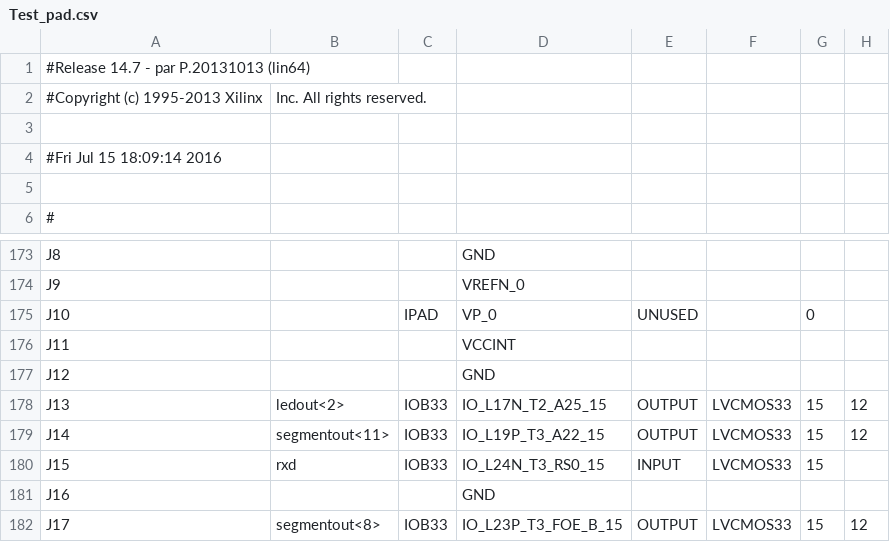
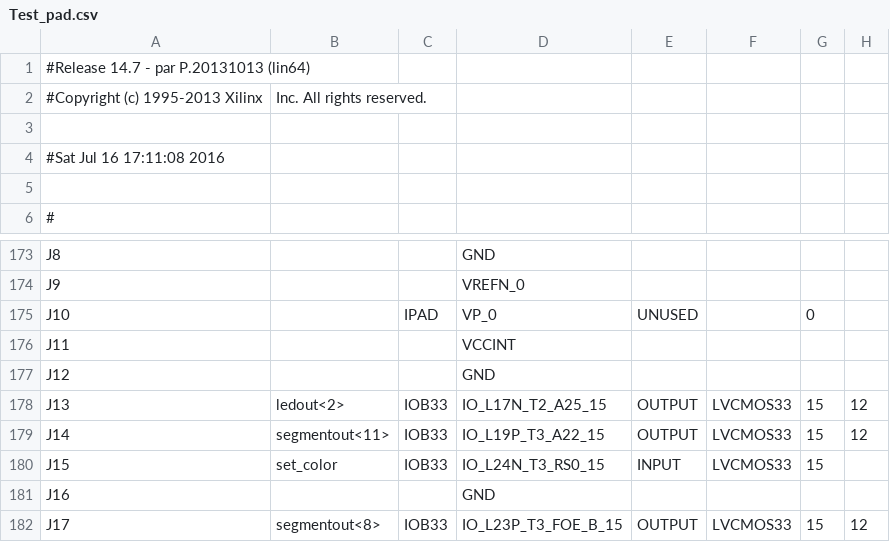
Before and after one commit to cmfcmf/vhdl-demo, a CSV file: Test_pad.csv, drawn as a sheet; only a part is shown, gaps mark what is left out; the diff names each change by its address in the sheet, - before the commit and + after, or states it on an @@ line.

Commit message:
COLORS.

```diff
--- a/Test_pad.csv
+++ b/Test_pad.csv
-A4: #Fri Jul 15 18:09:14 2016
+A4: #Sat Jul 16 17:11:08 2016
-B180: rxd
+B180: set_color
```
Also changed, not shown: 42 other files.
